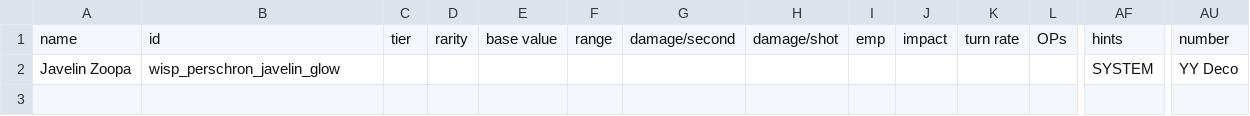
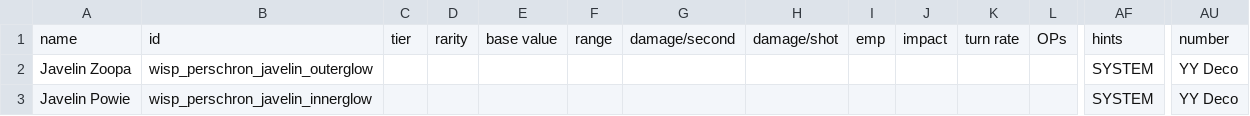
Before and after one commit to wispborne/persean-chronicles, a CSV file: data/weapons/weapon_data.csv, drawn as a sheet; only a part is shown, gaps mark what is left out; rows hold the shown columns only; the diff names each change by its address in the sheet, - before the commit and + after, or states it on an @@ line.

Commit message:
moar glow

```diff
--- a/data/weapons/weapon_data.csv
+++ b/data/weapons/weapon_data.csv
-B2: wisp_perschron_javelin_glow
+B2: wisp_perschron_javelin_outerglow
+row 3: Javelin Powie | wisp_perschron_javelin_innerglow |  |  |  |  |  |  |  |  |  |  | SYSTEM | YY Deco
```
Also changed, not shown: 10 other files.
